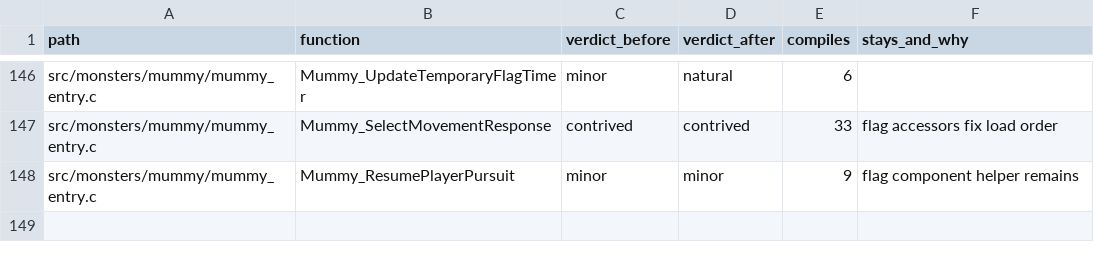
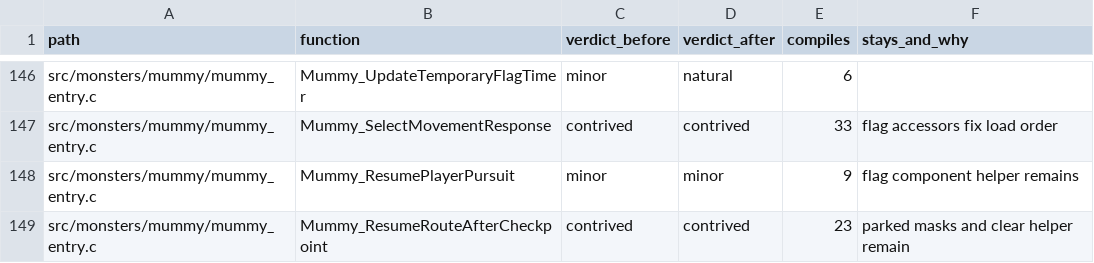
Before and after one commit to moozilla/boktai3-decomp, a TSV file: notes/naturalize/nat-monsters-b.tsv, drawn as a sheet; only a part is shown, gaps mark what is left out.

```diff
--- a/notes/naturalize/nat-monsters-b.tsv
+++ b/notes/naturalize/nat-monsters-b.tsv
@@ -148 +148,2 @@ src/monsters/mummy/mummy_entry.c	Mummy_SelectMovementResponse	contrived	contrive
 src/monsters/mummy/mummy_entry.c	Mummy_ResumePlayerPursuit	minor	minor	9	flag component helper remains
+src/monsters/mummy/mummy_entry.c	Mummy_ResumeRouteAfterCheckpoint	contrived	contrived	23	parked masks and clear helper remain
```
Also changed, not shown: 1 other file.
